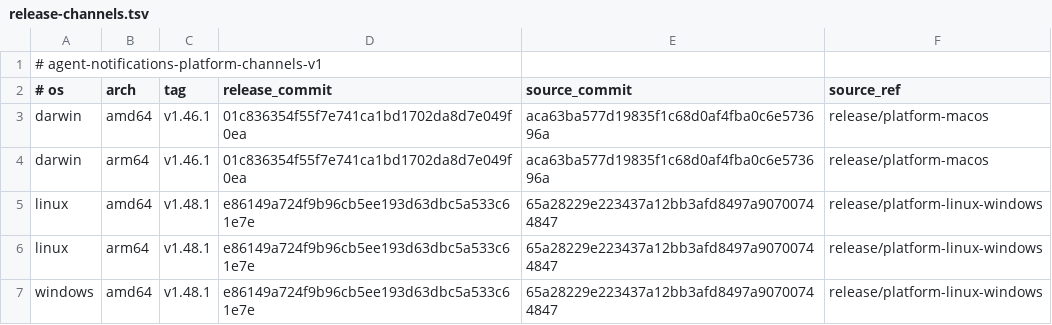
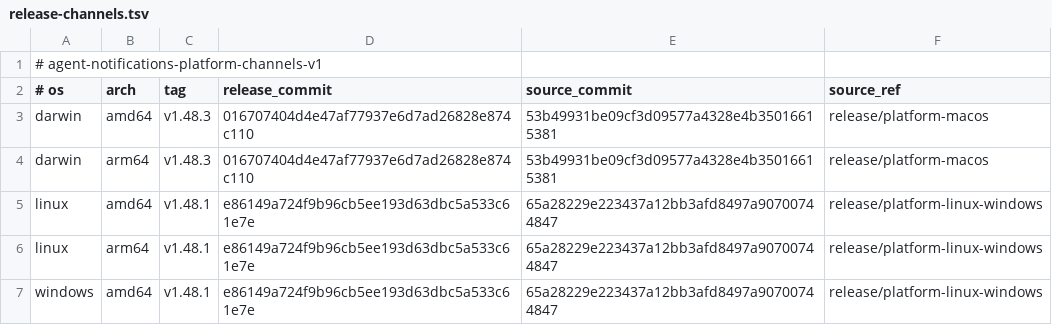
Before and after one commit to 777genius/agent-notifications, a TSV file: release-channels.tsv, drawn as a sheet.

Commit message:
chore(release): promote macOS v1.48.3 platform channel (#409)
Activate macOS amd64/arm64 v1.48.3 using verified public assets and immutable platform source 53b49931be09cf3d09577a4328e4b35016615381. Preserve Linux/Windows v1.48.1, legacy main version values and global Latest v1.46.1.

Refs #301
Refs #302

```diff
--- a/release-channels.tsv
+++ b/release-channels.tsv
@@ -2,4 +2,4 @@
 # os	arch	tag	release_commit	source_commit	source_ref
-darwin	amd64	v1.46.1	01c836354f55f7e741ca1bd1702da8d7e049f0ea	aca63ba577d19835f1c68d0af4fba0c6e573696a	release/platform-macos
-darwin	arm64	v1.46.1	01c836354f55f7e741ca1bd1702da8d7e049f0ea	aca63ba577d19835f1c68d0af4fba0c6e573696a	release/platform-macos
+darwin	amd64	v1.48.3	016707404d4e47af77937e6d7ad26828e874c110	53b49931be09cf3d09577a4328e4b35016615381	release/platform-macos
+darwin	arm64	v1.48.3	016707404d4e47af77937e6d7ad26828e874c110	53b49931be09cf3d09577a4328e4b35016615381	release/platform-macos
 linux	amd64	v1.48.1	e86149a724f9b96cb5ee193d63dbc5a533c61e7e	65a28229e223437a12bb3afd8497a90700744847	release/platform-linux-windows
```
Also changed, not shown: 3 other files.
